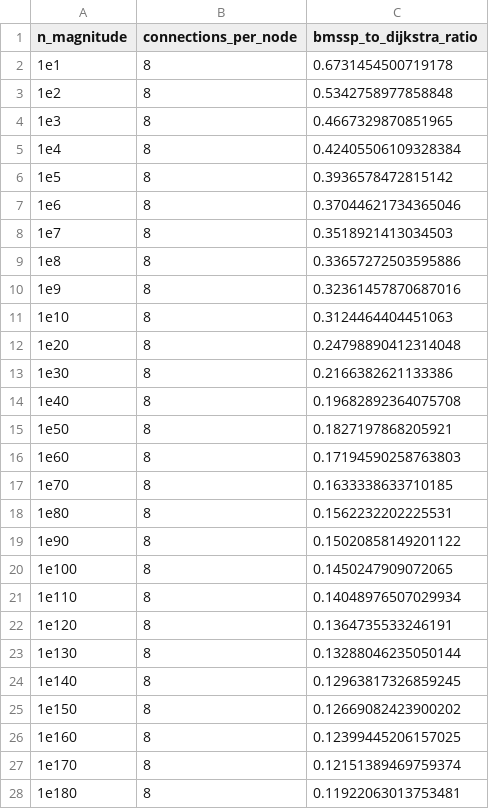
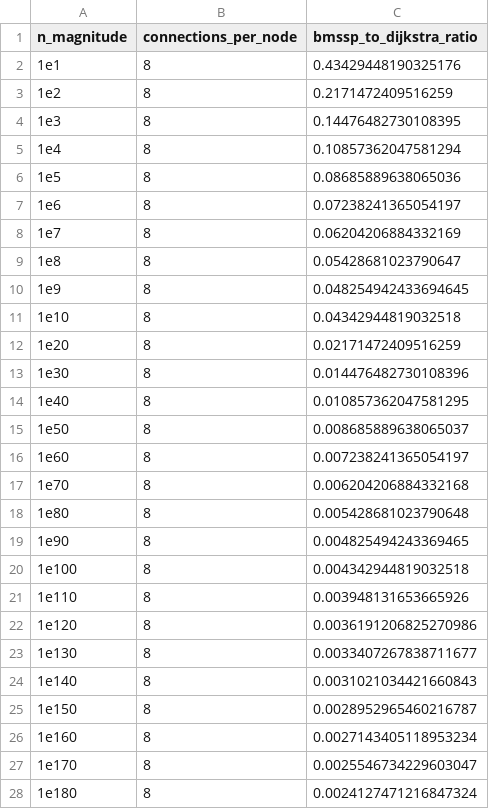
Before and after one commit to connor-makowski/bmsspy, a CSV file: benchmarking/outputs/bmssp_dijkstra_big_o_ratios.csv, drawn as a sheet; only a part is shown; the diff covers the shown part only.

```diff
--- a/benchmarking/outputs/bmssp_dijkstra_big_o_ratios.csv
+++ b/benchmarking/outputs/bmssp_dijkstra_big_o_ratios.csv
@@ -1,28 +1,28 @@
 n_magnitude,connections_per_node,bmssp_to_dijkstra_ratio
-1e1,8,0.6731454500719178
-1e2,8,0.5342758977858848
-1e3,8,0.4667329870851965
-1e4,8,0.42405506109328384
-1e5,8,0.3936578472815142
-1e6,8,0.37044621734365046
-1e7,8,0.3518921413034503
-1e8,8,0.33657272503595886
-1e9,8,0.32361457870687016
-1e10,8,0.3124464404451063
-1e20,8,0.24798890412314048
-1e30,8,0.2166382621133386
-1e40,8,0.19682892364075708
-1e50,8,0.1827197868205921
-1e60,8,0.17194590258763803
-1e70,8,0.1633338633710185
-1e80,8,0.1562232202225531
-1e90,8,0.15020858149201122
-1e100,8,0.1450247909072065
-1e110,8,0.14048976507029934
-1e120,8,0.1364735533246191
-1e130,8,0.13288046235050144
-1e140,8,0.12963817326859245
-1e150,8,0.12669082423900202
-1e160,8,0.12399445206157025
-1e170,8,0.12151389469759374
-1e180,8,0.11922063013753481
+1e1,8,0.43429448190325176
+1e2,8,0.2171472409516259
+1e3,8,0.14476482730108395
+1e4,8,0.10857362047581294
+1e5,8,0.08685889638065036
+1e6,8,0.07238241365054197
+1e7,8,0.06204206884332169
+1e8,8,0.05428681023790647
+1e9,8,0.048254942433694645
+1e10,8,0.04342944819032518
+1e20,8,0.02171472409516259
+1e30,8,0.014476482730108396
+1e40,8,0.010857362047581295
+1e50,8,0.008685889638065037
+1e60,8,0.007238241365054197
+1e70,8,0.006204206884332168
+1e80,8,0.005428681023790648
+1e90,8,0.004825494243369465
+1e100,8,0.004342944819032518
+1e110,8,0.003948131653665926
+1e120,8,0.0036191206825270986
+1e130,8,0.0033407267838711677
+1e140,8,0.0031021034421660843
+1e150,8,0.0028952965460216787
+1e160,8,0.0027143405118953234
+1e170,8,0.0025546734229603047
+1e180,8,0.0024127471216847324
```
Also changed, not shown: 11 edited cells elsewhere in this file, benchmarking/outputs/algorithm_time_tests.csv, benchmarking/outputs/gridscale_time_tests.csv, 5 other files.
